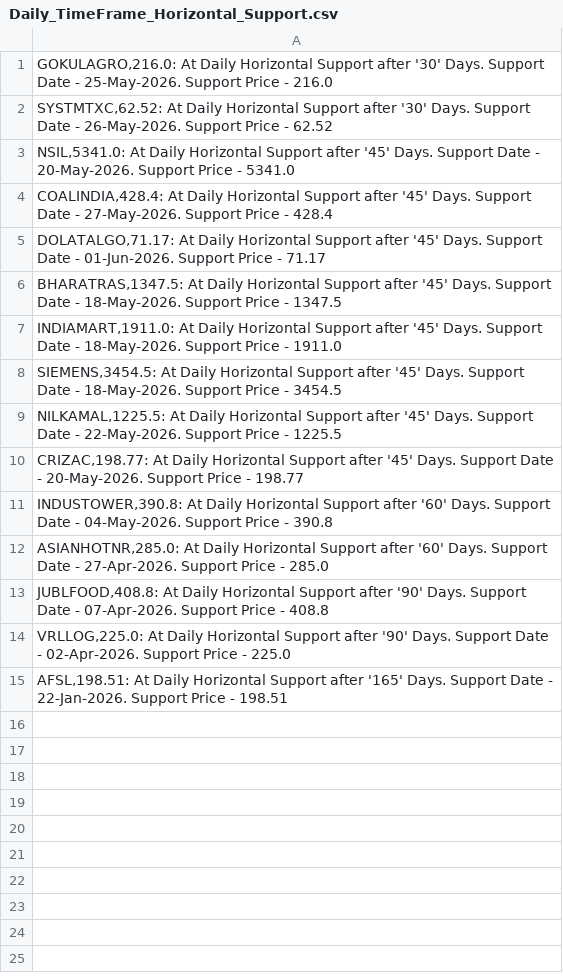
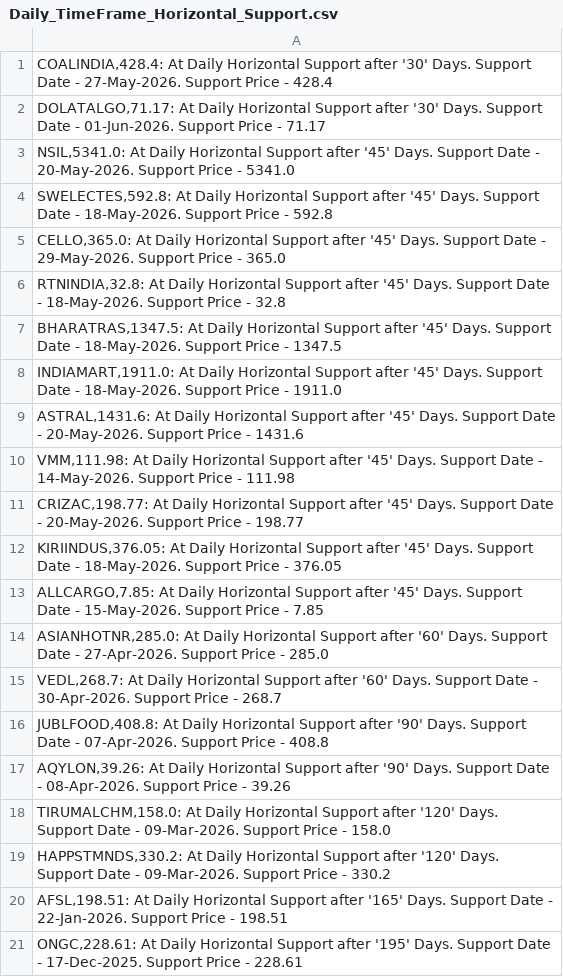
Before and after one commit to vibats/Daily_Notification_Data, a CSV file: Email_Notification_Data/Daily_TimeFrame_Horizontal_Support.csv, drawn as a sheet.

```diff
--- a/Email_Notification_Data/Daily_TimeFrame_Horizontal_Support.csv
+++ b/Email_Notification_Data/Daily_TimeFrame_Horizontal_Support.csv
@@ -1,15 +1,21 @@
-"GOKULAGRO,216.0: At Daily Horizontal Support after '30' Days. Support Date - 25-May-2026. Support Price - 216.0"
-"SYSTMTXC,62.52: At Daily Horizontal Support after '30' Days. Support Date - 26-May-2026. Support Price - 62.52"
+"COALINDIA,428.4: At Daily Horizontal Support after '30' Days. Support Date - 27-May-2026. Support Price - 428.4"
+"DOLATALGO,71.17: At Daily Horizontal Support after '30' Days. Support Date - 01-Jun-2026. Support Price - 71.17"
 "NSIL,5341.0: At Daily Horizontal Support after '45' Days. Support Date - 20-May-2026. Support Price - 5341.0"
-"COALINDIA,428.4: At Daily Horizontal Support after '45' Days. Support Date - 27-May-2026. Support Price - 428.4"
-"DOLATALGO,71.17: At Daily Horizontal Support after '45' Days. Support Date - 01-Jun-2026. Support Price - 71.17"
+"SWELECTES,592.8: At Daily Horizontal Support after '45' Days. Support Date - 18-May-2026. Support Price - 592.8"
+"CELLO,365.0: At Daily Horizontal Support after '45' Days. Support Date - 29-May-2026. Support Price - 365.0"
+"RTNINDIA,32.8: At Daily Horizontal Support after '45' Days. Support Date - 18-May-2026. Support Price - 32.8"
 "BHARATRAS,1347.5: At Daily Horizontal Support after '45' Days. Support Date - 18-May-2026. Support Price - 1347.5"
 "INDIAMART,1911.0: At Daily Horizontal Support after '45' Days. Support Date - 18-May-2026. Support Price - 1911.0"
-"SIEMENS,3454.5: At Daily Horizontal Support after '45' Days. Support Date - 18-May-2026. Support Price - 3454.5"
-"NILKAMAL,1225.5: At Daily Horizontal Support after '45' Days. Support Date - 22-May-2026. Support Price - 1225.5"
+"ASTRAL,1431.6: At Daily Horizontal Support after '45' Days. Support Date - 20-May-2026. Support Price - 1431.6"
+"VMM,111.98: At Daily Horizontal Support after '45' Days. Support Date - 14-May-2026. Support Price - 111.98"
 "CRIZAC,198.77: At Daily Horizontal Support after '45' Days. Support Date - 20-May-2026. Support Price - 198.77"
-"INDUSTOWER,390.8: At Daily Horizontal Support after '60' Days. Support Date - 04-May-2026. Support Price - 390.8"
+"KIRIINDUS,376.05: At Daily Horizontal Support after '45' Days. Support Date - 18-May-2026. Support Price - 376.05"
+"ALLCARGO,7.85: At Daily Horizontal Support after '45' Days. Support Date - 15-May-2026. Support Price - 7.85"
 "ASIANHOTNR,285.0: At Daily Horizontal Support after '60' Days. Support Date - 27-Apr-2026. Support Price - 285.0"
+"VEDL,268.7: At Daily Horizontal Support after '60' Days. Support Date - 30-Apr-2026. Support Price - 268.7"
 "JUBLFOOD,408.8: At Daily Horizontal Support after '90' Days. Support Date - 07-Apr-2026. Support Price - 408.8"
-"VRLLOG,225.0: At Daily Horizontal Support after '90' Days. Support Date - 02-Apr-2026. Support Price - 225.0"
+"AQYLON,39.26: At Daily Horizontal Support after '90' Days. Support Date - 08-Apr-2026. Support Price - 39.26"
+"TIRUMALCHM,158.0: At Daily Horizontal Support after '120' Days. Support Date - 09-Mar-2026. Support Price - 158.0"
+"HAPPSTMNDS,330.2: At Daily Horizontal Support after '120' Days. Support Date - 09-Mar-2026. Support Price - 330.2"
 "AFSL,198.51: At Daily Horizontal Support after '165' Days. Support Date - 22-Jan-2026. Support Price - 198.51"
+"ONGC,228.61: At Daily Horizontal Support after '195' Days. Support Date - 17-Dec-2025. Support Price - 228.61"
```
Also changed, not shown: Email_Notification_Data/Daily_TimeFrame_Horizontal_Support_30_Days.csv, Email_Notification_Data/Daily_Timeframe_Breakout_Retest_Personal.csv.
